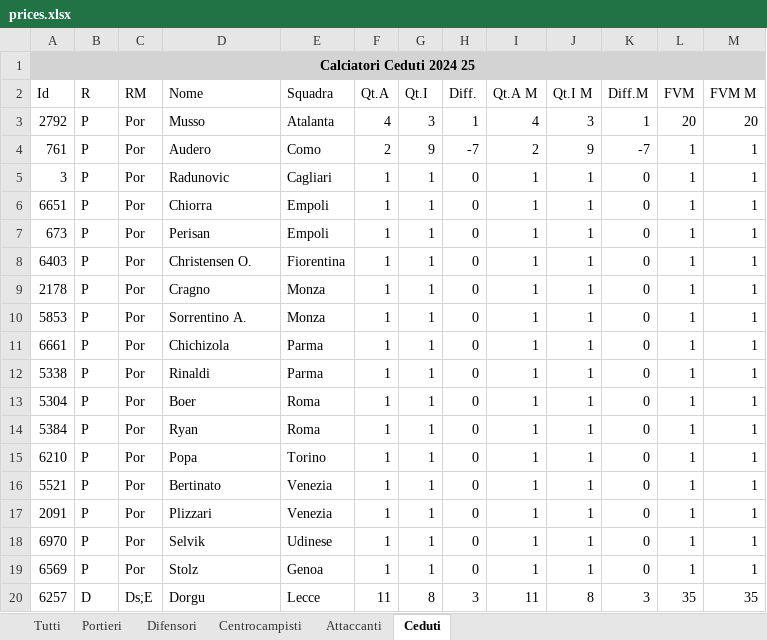
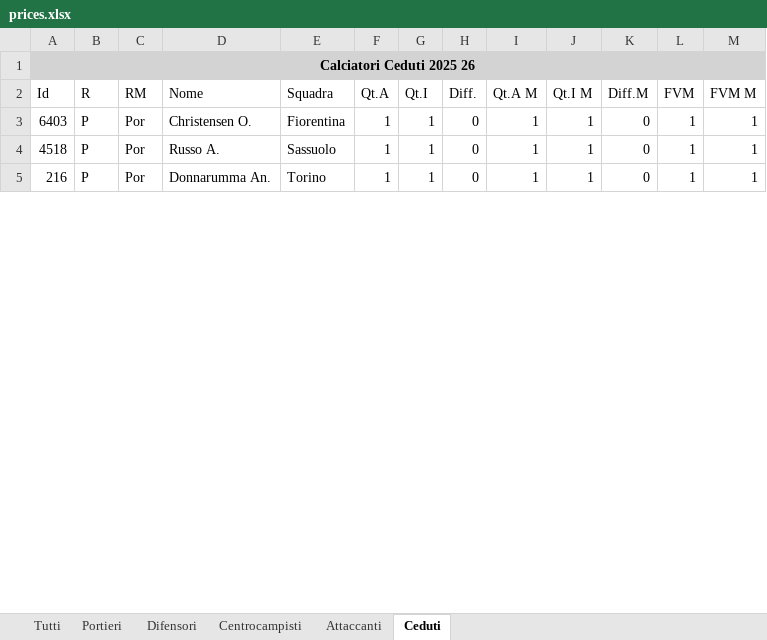
Before and after one commit to faveric/FantaAnalisi, an Excel workbook: Data/prices.xlsx, sheet Ceduti, drawn as a sheet; only a part is shown; values as stored, in another font and other column widths than the file's, no borders; removed rows and columns are numbered as before the commit, all else as after; the diff covers the shown part only; the diff names each change by its address in the sheet, - before the commit and + after, or states it on an @@ line.

```diff
--- a/Data/prices.xlsx (sheet Ceduti)
+++ b/Data/prices.xlsx (sheet Ceduti)
-A1 (Id): Calciatori Ceduti 2024 25
+A1 (Id): Calciatori Ceduti 2025 26
-row 3: 2792 | P | Por | Musso | Atalanta | 4 | 3 | 1 | 4 | 3 | 1 | 20 | 20
-row 4: 761 | P | Por | Audero | Como | 2 | 9 | -7 | 2 | 9 | -7 | 1 | 1
-row 5: 3 | P | Por | Radunovic | Cagliari | 1 | 1 | 0 | 1 | 1 | 0 | 1 | 1
-row 6: 6651 | P | Por | Chiorra | Empoli | 1 | 1 | 0 | 1 | 1 | 0 | 1 | 1
-row 7: 673 | P | Por | Perisan | Empoli | 1 | 1 | 0 | 1 | 1 | 0 | 1 | 1
-row 9: 2178 | P | Por | Cragno | Monza | 1 | 1 | 0 | 1 | 1 | 0 | 1 | 1
-A4 (Id): 5853
+A4 (Id): 4518
-D4 (Nome): Sorrentino A.
+D4 (Nome): Russo A.
-E4 (Squadra): Monza
+E4 (Squadra): Sassuolo
-row 11: 6661 | P | Por | Chichizola | Parma | 1 | 1 | 0 | 1 | 1 | 0 | 1 | 1
-row 12: 5338 | P | Por | Rinaldi | Parma | 1 | 1 | 0 | 1 | 1 | 0 | 1 | 1
-row 13: 5304 | P | Por | Boer | Roma | 1 | 1 | 0 | 1 | 1 | 0 | 1 | 1
-row 14: 5384 | P | Por | Ryan | Roma | 1 | 1 | 0 | 1 | 1 | 0 | 1 | 1
-A5 (Id): 6210
+A5 (Id): 216
-D5 (Nome): Popa
+D5 (Nome): Donnarumma An.
-row 16: 5521 | P | Por | Bertinato | Venezia | 1 | 1 | 0 | 1 | 1 | 0 | 1 | 1
-row 17: 2091 | P | Por | Plizzari | Venezia | 1 | 1 | 0 | 1 | 1 | 0 | 1 | 1
-row 18: 6970 | P | Por | Selvik | Udinese | 1 | 1 | 0 | 1 | 1 | 0 | 1 | 1
-row 19: 6569 | P | Por | Stolz | Genoa | 1 | 1 | 0 | 1 | 1 | 0 | 1 | 1
-row 20: 6257 | D | Ds;E | Dorgu | Lecce | 11 | 8 | 3 | 11 | 8 | 3 | 35 | 35
```
Also changed, not shown: 14 added rows, 78 removed rows and 99 edited cells elsewhere in this sheet, sheet Tutti, sheet Difensori, sheet Centrocampisti, sheet Attaccanti, sheet Portieri, Data/port.xlsx, Data/stats.xlsx, 7 other files.
